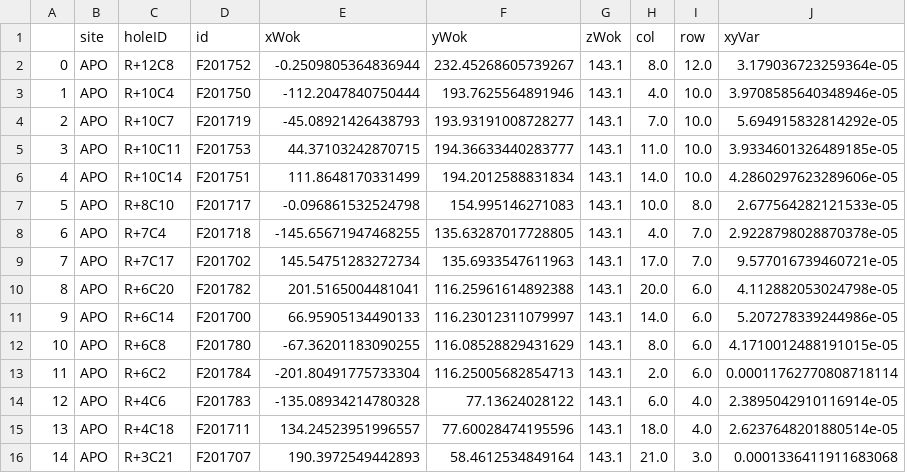
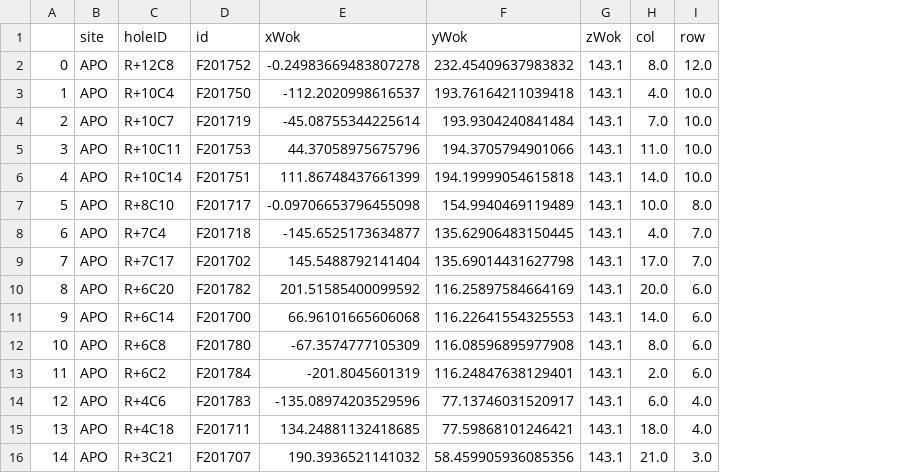
Before and after one commit to sdss/fps_calibrations, a CSV file: apo/wok_calibs/sloanFlatCMM/fiducialCoords.csv, drawn as a sheet; only a part is shown; the diff covers the shown part only; the diff names each change by its address in the sheet, - before the commit and + after, or states it on an @@ line.

Commit message:
Revert "add fit weights to apo fiducial coords, and slight updates to positions"
This reverts commit 8a636454fb2dd88df2060592139bc31321fd0b3a.

after testing at APO these changes created worse performance on sky.

```diff
--- a/apo/wok_calibs/sloanFlatCMM/fiducialCoords.csv
+++ b/apo/wok_calibs/sloanFlatCMM/fiducialCoords.csv
-column J (xyVar), rows 2-16: 3.179036723259364e-05 | 3.9708585640348946e-05 | 5.694915832814292e-05 | 3.9334601326489185e-05 | 4.2860297623289606e-05 | 2.677564282121533e-05 | 2.9228798028870378e-05 | 9.577016739460721e-05 | 4.112882053024798e-05 | 5.207278339244986e-05 | 4.1710012488191015e-05 | 0.00011762770808718114 | 2.3895042910116914e-05 | 2.6237648201880514e-05 | 0.0001336411911683068
-E2 (xWok): -0.2509805364836944
+E2 (xWok): -0.24983669483807278
-F2 (yWok): 232.45268605739267
+F2 (yWok): 232.45409637983832
-E3 (xWok): -112.2047840750444
+E3 (xWok): -112.2020998616537
-F3 (yWok): 193.7625564891946
+F3 (yWok): 193.76164211039418
-E4 (xWok): -45.08921426438793
+E4 (xWok): -45.08755344225614
-F4 (yWok): 193.93191008728277
+F4 (yWok): 193.9304240841484
-E5 (xWok): 44.37103242870715
+E5 (xWok): 44.37058975675796
-F5 (yWok): 194.36633440283777
+F5 (yWok): 194.3705794901066
-E6 (xWok): 111.8648170331499
+E6 (xWok): 111.86748437661399
-F6 (yWok): 194.2012588831834
+F6 (yWok): 194.19999054615818
-E7 (xWok): -0.096861532524798
+E7 (xWok): -0.09706653796455098
-F7 (yWok): 154.995146271083
+F7 (yWok): 154.9940469119489
-E8 (xWok): -145.65671947468255
+E8 (xWok): -145.6525173634877
-F8 (yWok): 135.63287017728805
+F8 (yWok): 135.62906483150445
-E9 (xWok): 145.54751283272734
+E9 (xWok): 145.5488792141404
-F9 (yWok): 135.6933547611963
+F9 (yWok): 135.69014431627798
-E10 (xWok): 201.5165004481041
+E10 (xWok): 201.51585400099592
-F10 (yWok): 116.25961614892388
+F10 (yWok): 116.25897584664169
-E11 (xWok): 66.95905134490133
+E11 (xWok): 66.96101665606068
-F11 (yWok): 116.23012311079997
+F11 (yWok): 116.22641554325553
-E12 (xWok): -67.36201183090255
+E12 (xWok): -67.3574777105309
-F12 (yWok): 116.08528829431629
+F12 (yWok): 116.08596895977908
-E13 (xWok): -201.80491775733304
+E13 (xWok): -201.8045601319
-F13 (yWok): 116.25005682854713
+F13 (yWok): 116.24847638129401
-E14 (xWok): -135.08934214780328
+E14 (xWok): -135.08974203529596
-F14 (yWok): 77.13624028122
+F14 (yWok): 77.13746031520917
-E15 (xWok): 134.24523951996557
+E15 (xWok): 134.24881132418685
-F15 (yWok): 77.60028474195596
+F15 (yWok): 77.59868101246421
-E16 (xWok): 190.3972549442893
+E16 (xWok): 190.3936521141032
-F16 (yWok): 58.4612534849164
+F16 (yWok): 58.459905936085356
```
Also changed, not shown: 90 edited cells elsewhere in this file.
